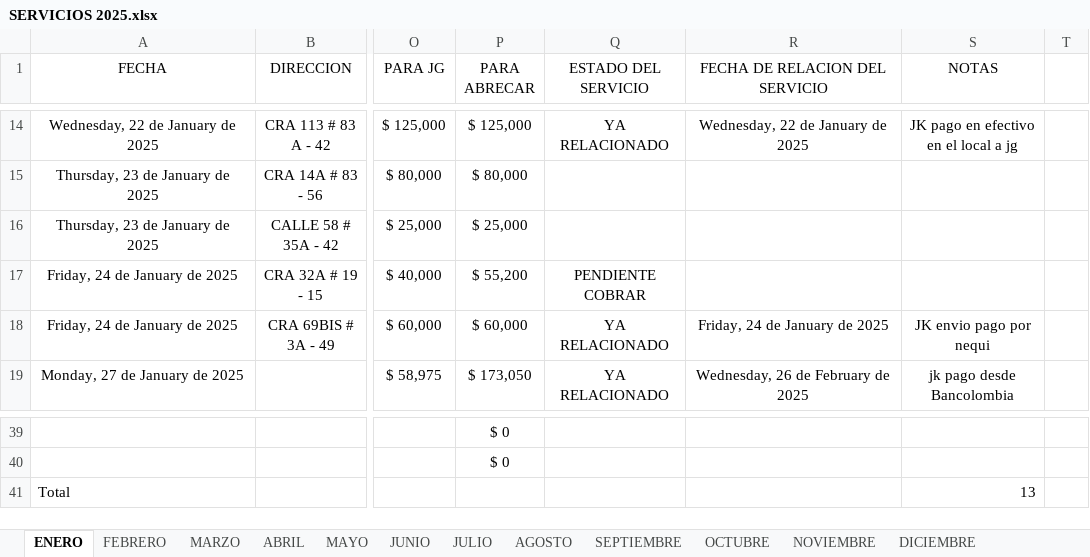
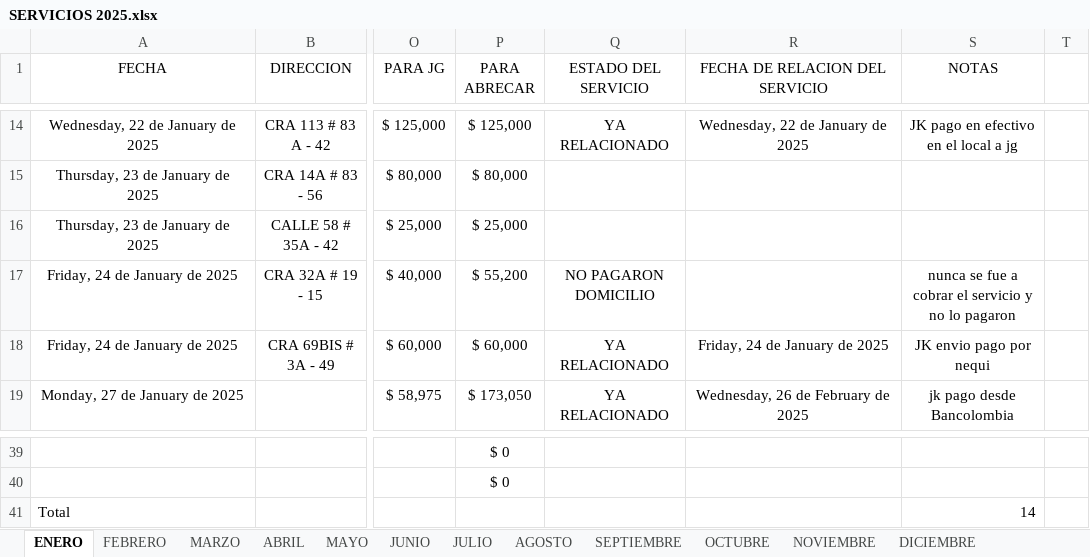
Before and after one commit to juanco1987/backend-relacion-servicios, an Excel workbook: temp/SERVICIOS 2025.xlsx, sheet ENERO, drawn as a sheet; only a part is shown, gaps mark what is left out; values as stored, in another font and other column widths than the file's, no borders; conditional formats and table styles not drawn; the diff names each change by its address in the sheet, - before the commit and + after, or states it on an @@ line.

```diff
--- a/temp/SERVICIOS 2025.xlsx (sheet ENERO)
+++ b/temp/SERVICIOS 2025.xlsx (sheet ENERO)
-Q17 (ESTADO DEL SERVICIO): PENDIENTE COBRAR
+Q17 (ESTADO DEL SERVICIO): NO PAGARON DOMICILIO
-S17 (NOTAS): (empty)
+S17 (NOTAS): nunca se fue a cobrar el servicio y no lo pagaron
-S41 (NOTAS): 13
+S41 (NOTAS): 14
```
Also changed, not shown: sheet OCTUBRE, sheet SEPTIEMBRE, sheet AGOSTO, sheet MARZO, sheet JUNIO, sheet MAYO, 1 more sheet, formulas that keep their value, 3 other files.
